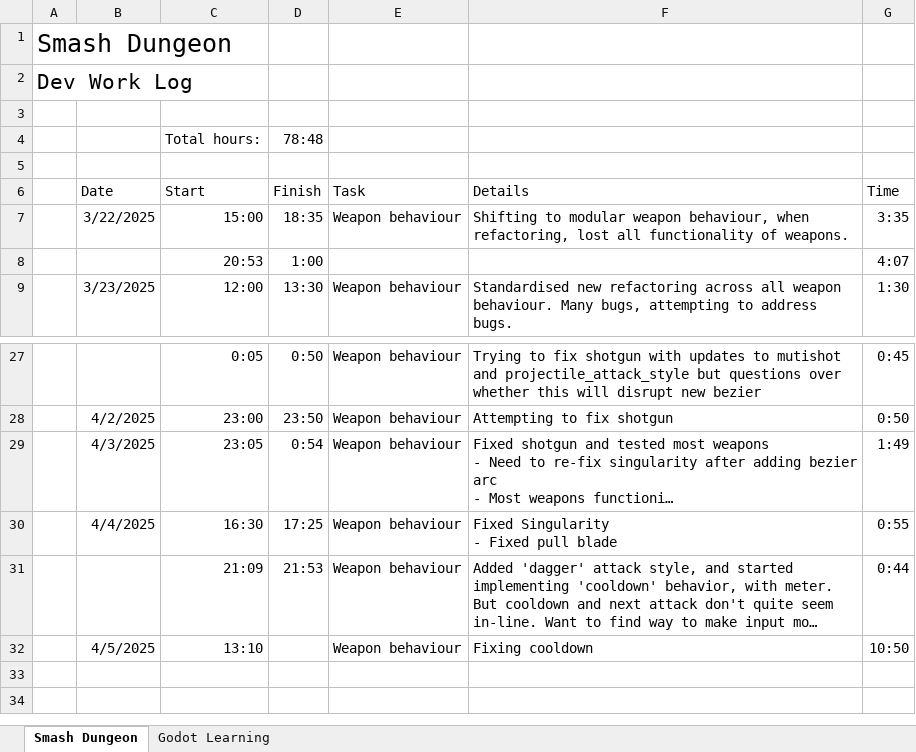
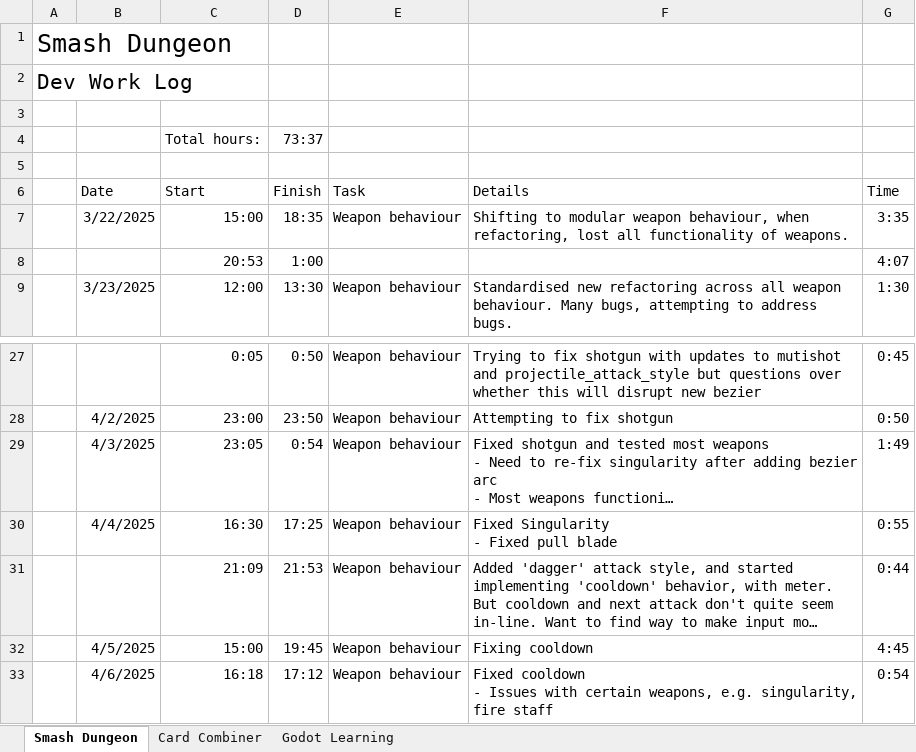
Before and after one commit to adam-j-s/dungeonsmash, an Excel workbook: SD_WorkLog.xlsx, sheet Smash Dungeon, drawn as a sheet; only a part is shown, gaps mark what is left out; long unchanged cells end in …; values as stored, in another font and other column widths than the file's, no borders; table styles not drawn; ↵ is a line break in a cell; the diff names each change by its address in the sheet, - before the commit and + after, or states it on an @@ line.

Commit message:
Fixed weapon cooldown, but now causing some issues with weapons

```diff
--- a/SD_WorkLog.xlsx (sheet Smash Dungeon)
+++ b/SD_WorkLog.xlsx (sheet Smash Dungeon)
+sheet tab: Card Combiner
-D4 (Finish): 78:48
+D4 (Finish): 73:37
-C32 (Start): 13:10
+C32 (Start): 15:00
-D32 (Finish): (empty)
+D32 (Finish): 19:45
-G32 (Time): 10:50
+G32 (Time): 4:45
+row 33:  | 4/6/2025 | 16:18 | 17:12 | Weapon behaviour | Fixed cooldown ↵ - Issues with certain weapons, e.g. singularity, fire staff | 0:54
```
Also changed, not shown: 9 other files.
